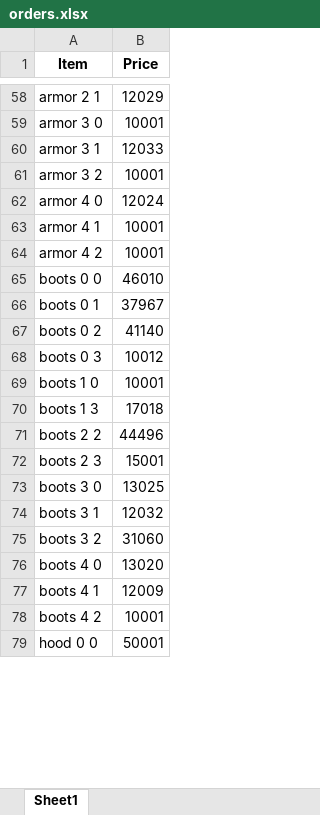
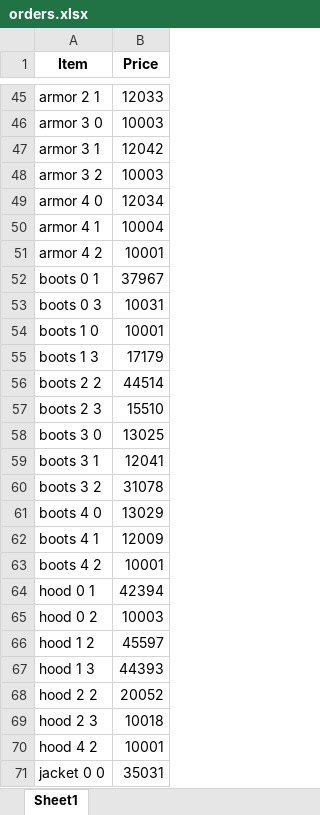
Before and after one commit to LeoCleme/albion_auto_orders, an Excel workbook: orders.xlsx, sheet Sheet1, drawn as a sheet; only a part is shown, gaps mark what is left out; the shorter side is filled out with more unchanged rows; values as stored, in another font and other column widths than the file's, no borders; removed rows and columns are numbered as before the commit, all else as after; the diff covers the shown part only; the diff names each change by its address in the sheet, - before the commit and + after, or states it on an @@ line.

```diff
--- a/orders.xlsx (sheet Sheet1)
+++ b/orders.xlsx (sheet Sheet1)
-B45 (Price): 12029
+B45 (Price): 12033
-B46 (Price): 10001
+B46 (Price): 10003
-B47 (Price): 12033
+B47 (Price): 12042
-B48 (Price): 10001
+B48 (Price): 10003
-B49 (Price): 12024
+B49 (Price): 12034
-B50 (Price): 10001
+B50 (Price): 10004
-row 65: boots 0 0 | 46010
@@ row 67 moved to row 103: boots 0 2 @@
-B53 (Price): 10012
+B53 (Price): 10031
-B55 (Price): 17018
+B55 (Price): 17179
-B56 (Price): 44496
+B56 (Price): 44514
-B57 (Price): 15001
+B57 (Price): 15510
-B59 (Price): 12032
+B59 (Price): 12041
-B60 (Price): 31060
+B60 (Price): 31078
-B61 (Price): 13020
+B61 (Price): 13029
+row 64: hood 0 1 | 42394
+row 65: hood 0 2 | 10003
+row 66: hood 1 2 | 45597
+row 67: hood 1 3 | 44393
+row 68: hood 2 2 | 20052
+row 69: hood 2 3 | 10018
@@ row 87 moved to row 70: hood 4 2 @@
+row 71: jacket 0 0 | 35031
```
Also changed, not shown: 27 added rows, 29 removed rows, 5 moved rows and 29 edited cells elsewhere in this sheet, 5 other files.
